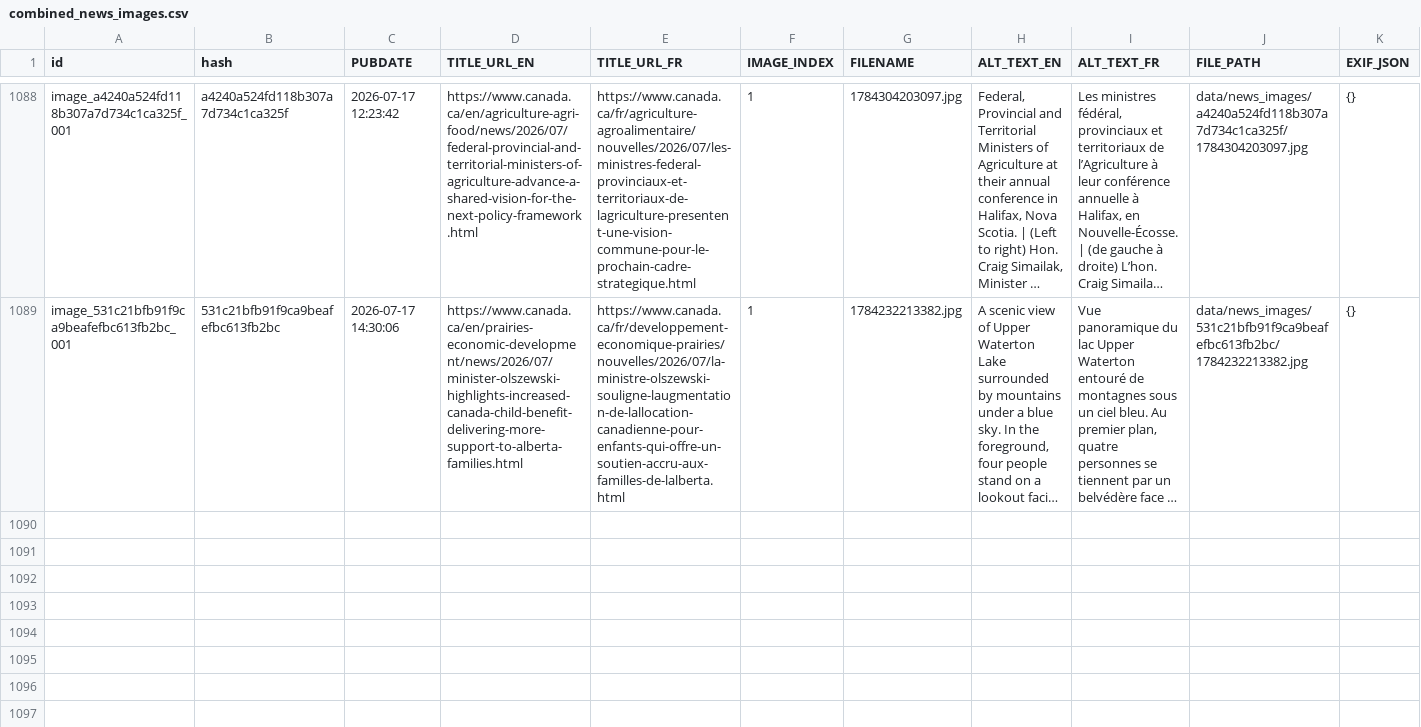
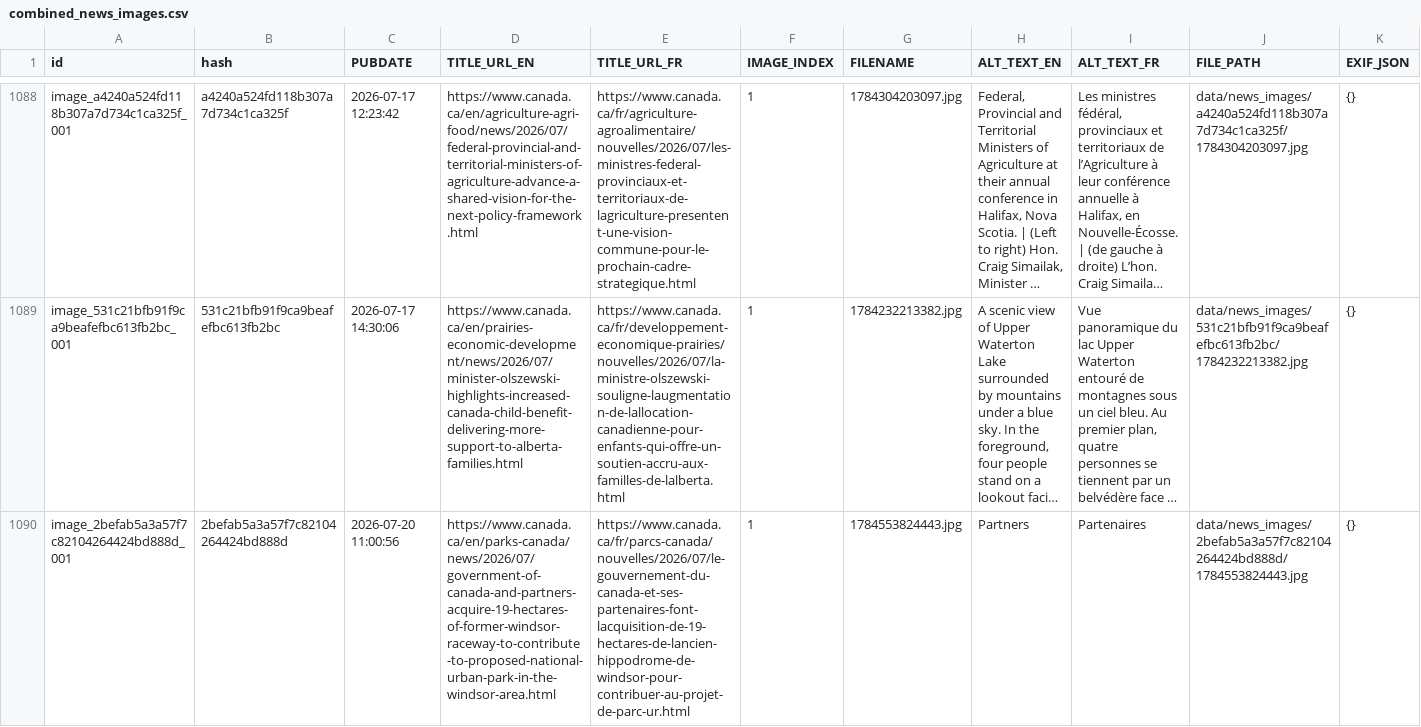
Before and after one commit to PatLittle/GC-News-Nouvelles-GC, a CSV file: combined_news_images.csv, drawn as a sheet; only a part is shown, gaps mark what is left out; long unchanged cells end in …; the diff covers the shown part only; the diff names each change by its address in the sheet, - before the commit and + after, or states it on an @@ line.

```diff
--- a/combined_news_images.csv
+++ b/combined_news_images.csv
+row 1090: image_2befab5a3a57f7c82104264424bd888d_001 | 2befab5a3a57f7c82104264424bd888d | 2026-07-20 11:00:56 | https://www.canada.ca/en/parks-canada/news/2026/07/government-of-canada-and-partners-acquire-19-hectares-of-former-windsor-raceway-to-contribute-to-proposed-national-urban-park-in-the-windsor-area.html | https://www.canada.ca/fr/parcs-canada/nouvelles/2026/07/le-gouvernement-du-canada-et-ses-partenaires-font-lacquisition-de-19-hectares-de-lancien-hippodrome-de-windsor-pour-contribuer-au-projet-de-parc-ur.html | 1 | 1784553824443.jpg | Partners | Partenaires | data/news_images/2befab5a3a57f7c82104264424bd888d/1784553824443.jpg | {}
```
Also changed, not shown: 3 added rows elsewhere in this file, 5 other files.
